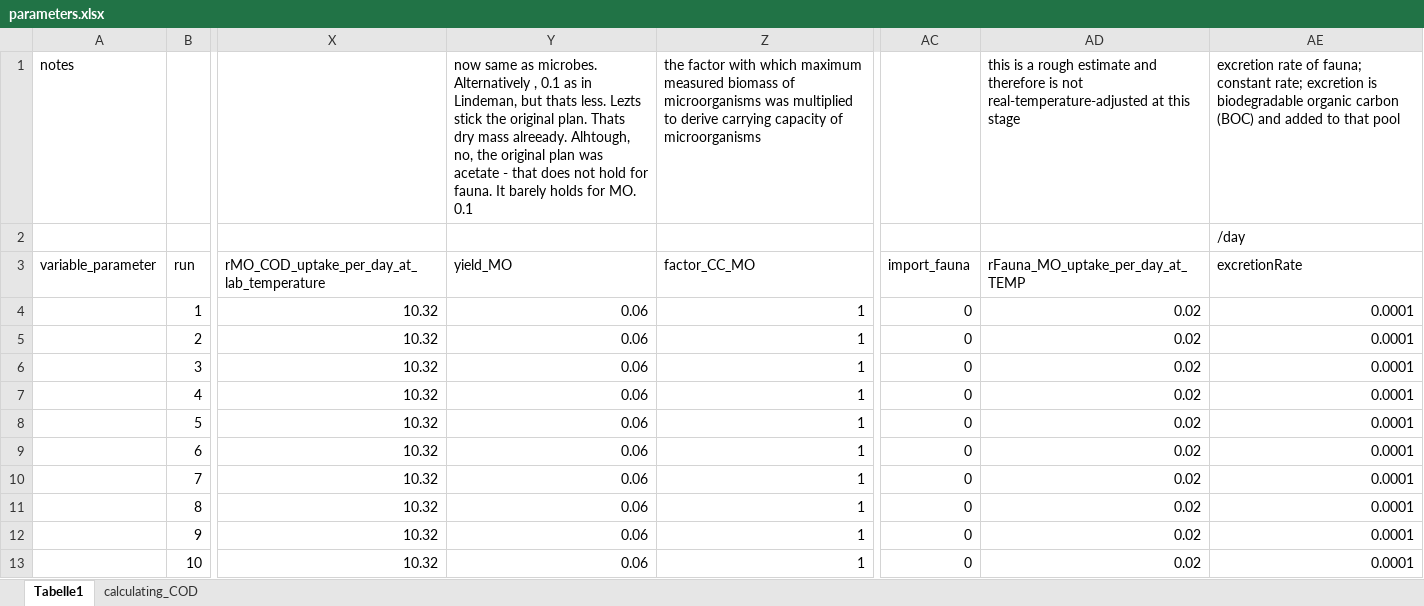
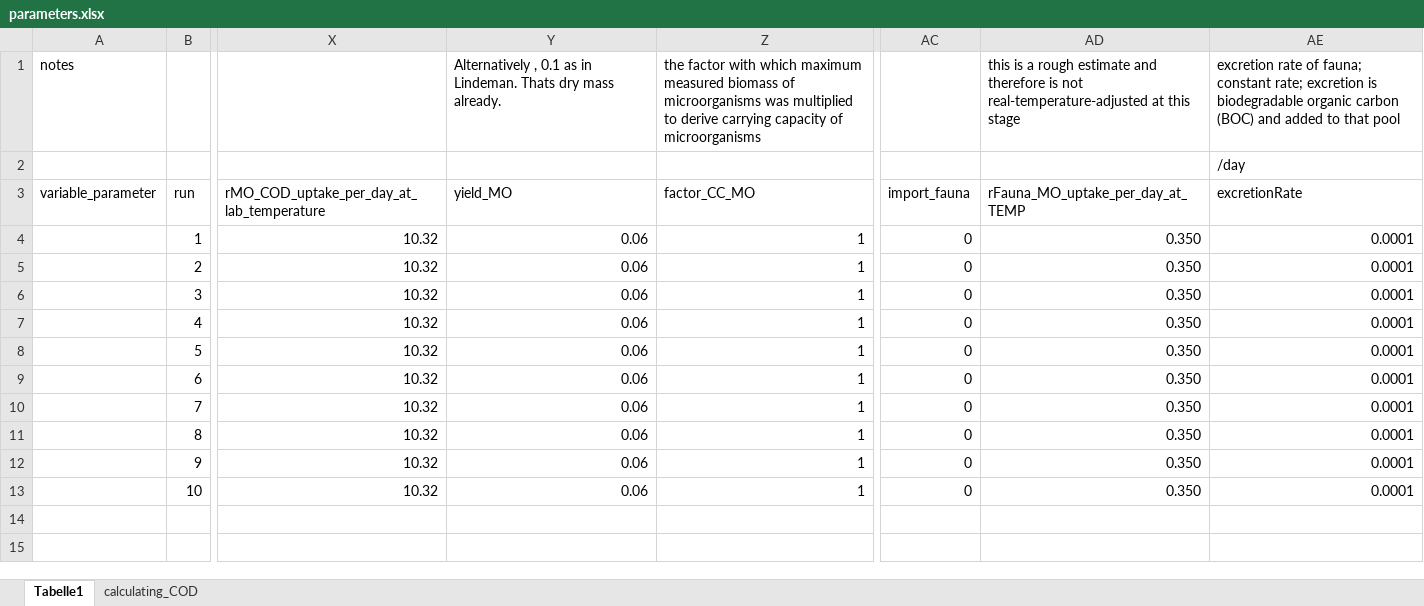
Before and after one commit to suisch/gtm_River_Fulda_floodplain, an Excel workbook: parameters.xlsx, sheet Tabelle1, drawn as a sheet; only a part is shown, gaps mark what is left out; values as stored, in another font and other column widths than the file's, no borders; the diff names each change by its address in the sheet, - before the commit and + after, or states it on an @@ line.

Commit message:
Add files via upload
further adaptation

```diff
--- a/parameters.xlsx (sheet Tabelle1)
+++ b/parameters.xlsx (sheet Tabelle1)
-Y1: now same as microbes. Alternatively , 0.1 as in Lindeman, but thats less. Lezts stick the original plan. Thats dry mass alreeady. Alhtough, no, the original plan was acetate - that does not hold for fauna. It barely holds for MO. 0.1
+Y1: Alternatively , 0.1 as in Lindeman. Thats dry mass already.
-AD4:AD13: 0.02
+AD4:AD13: 0.350
```
